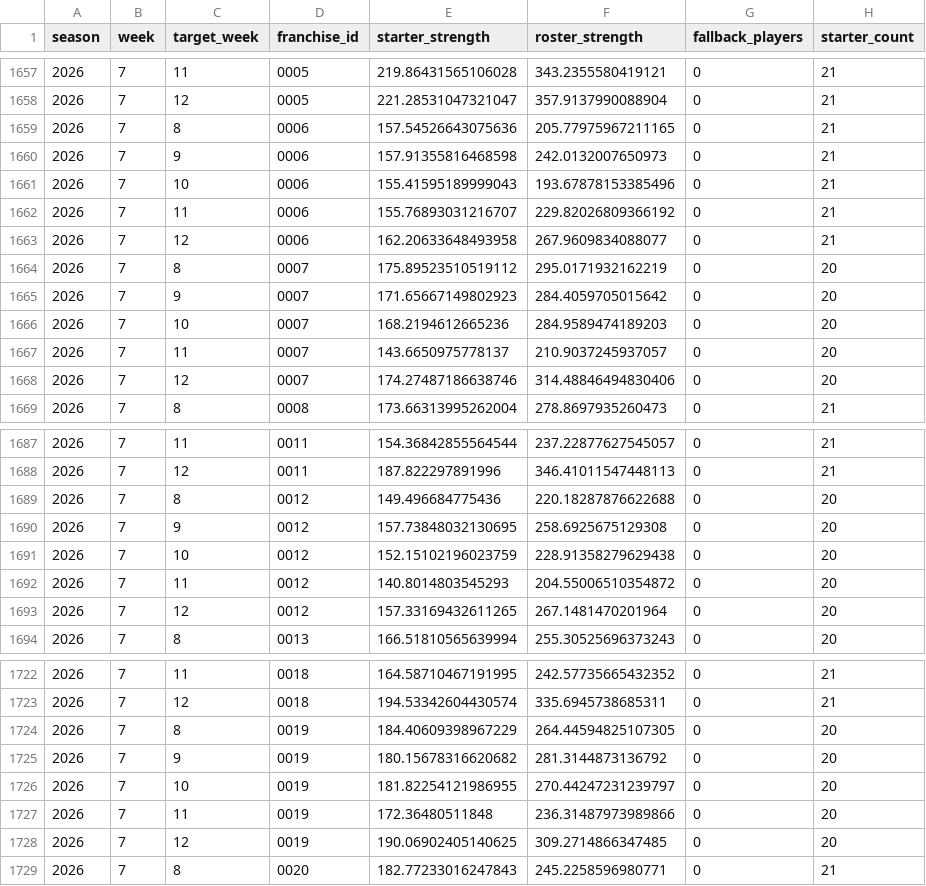
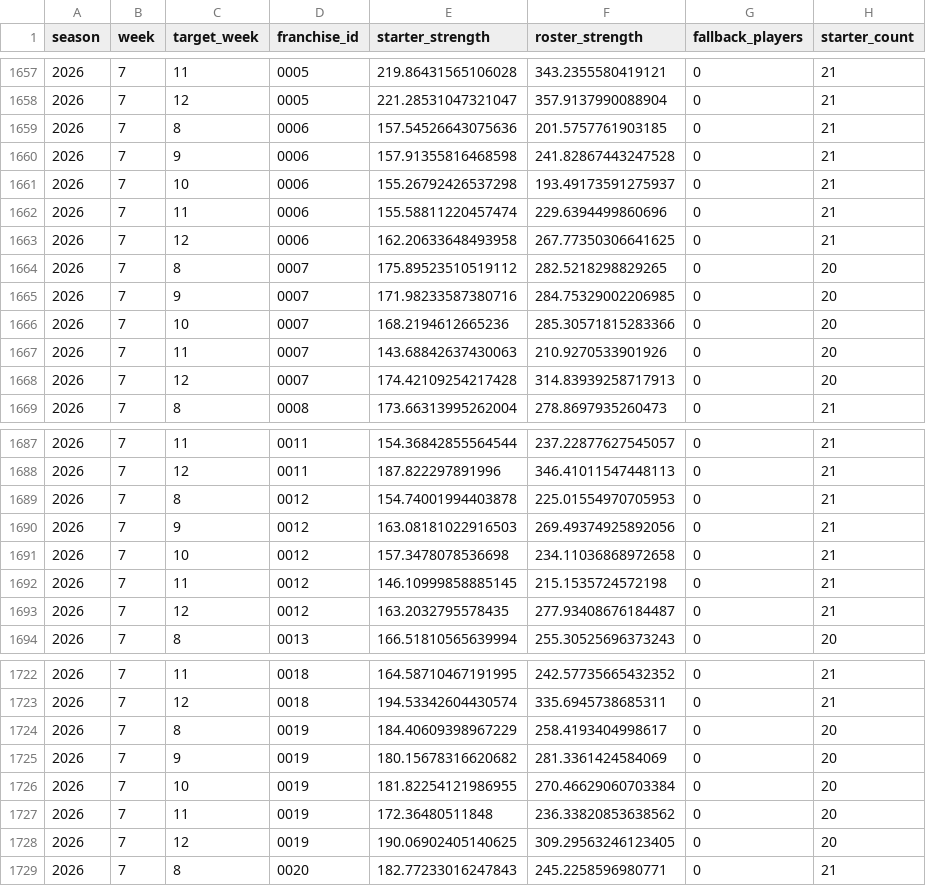
Before and after one commit to TheMathNinja/ADL-GM-Dashboard, a CSV file: data/player_strength/team_strength_2026.csv, drawn as a sheet; only a part is shown, gaps mark what is left out; the diff covers the shown part only.

```diff
--- a/data/player_strength/team_strength_2026.csv
+++ b/data/player_strength/team_strength_2026.csv
@@ -1658,12 +1658,12 @@ season,week,target_week,franchise_id,starter_strength,roster_strength,fallback_p
 2026,7,12,0005,221.28531047321047,357.9137990088904,0,21
-2026,7,8,0006,157.54526643075636,205.77975967211165,0,21
-2026,7,9,0006,157.91355816468598,242.0132007650973,0,21
-2026,7,10,0006,155.41595189999043,193.67878153385496,0,21
-2026,7,11,0006,155.76893031216707,229.82026809366192,0,21
-2026,7,12,0006,162.20633648493958,267.9609834088077,0,21
-2026,7,8,0007,175.89523510519112,295.0171932162219,0,20
-2026,7,9,0007,171.65667149802923,284.4059705015642,0,20
-2026,7,10,0007,168.2194612665236,284.9589474189203,0,20
-2026,7,11,0007,143.6650975778137,210.9037245937057,0,20
-2026,7,12,0007,174.27487186638746,314.48846494830406,0,20
+2026,7,8,0006,157.54526643075636,201.5757761903185,0,21
+2026,7,9,0006,157.91355816468598,241.82867443247528,0,21
+2026,7,10,0006,155.26792426537298,193.49173591275937,0,21
+2026,7,11,0006,155.58811220457474,229.6394499860696,0,21
+2026,7,12,0006,162.20633648493958,267.77350306641625,0,21
+2026,7,8,0007,175.89523510519112,282.5218298829265,0,20
+2026,7,9,0007,171.98233587380716,284.75329002206985,0,20
+2026,7,10,0007,168.2194612665236,285.30571815283366,0,20
+2026,7,11,0007,143.68842637430063,210.9270533901926,0,20
+2026,7,12,0007,174.42109254217428,314.83939258717913,0,20
 2026,7,8,0008,173.66313995262004,278.8697935260473,0,21
@@ -1688,7 +1688,7 @@ season,week,target_week,franchise_id,starter_strength,roster_strength,fallback_p
 2026,7,12,0011,187.822297891996,346.41011547448113,0,21
-2026,7,8,0012,149.496684775436,220.18287876622688,0,20
-2026,7,9,0012,157.73848032130695,258.6925675129308,0,20
-2026,7,10,0012,152.15102196023759,228.91358279629438,0,20
-2026,7,11,0012,140.8014803545293,204.55006510354872,0,20
-2026,7,12,0012,157.33169432611265,267.1481470201964,0,20
+2026,7,8,0012,154.74001994403878,225.01554970705953,0,21
+2026,7,9,0012,163.08181022916503,269.49374925892056,0,21
+2026,7,10,0012,157.3478078536698,234.11036868972658,0,21
+2026,7,11,0012,146.10999858885145,215.1535724572198,0,21
+2026,7,12,0012,163.2032795578435,277.93408676184487,0,21
 2026,7,8,0013,166.51810565639994,255.30525696373243,0,20
@@ -1723,7 +1723,7 @@ season,week,target_week,franchise_id,starter_strength,roster_strength,fallback_p
 2026,7,12,0018,194.53342604430574,335.6945738685311,0,21
-2026,7,8,0019,184.40609398967229,264.44594825107305,0,20
-2026,7,9,0019,180.15678316620682,281.3144873136792,0,20
-2026,7,10,0019,181.82254121986955,270.44247231239797,0,20
-2026,7,11,0019,172.36480511848,236.31487973989866,0,20
-2026,7,12,0019,190.06902405140625,309.2714866347485,0,20
+2026,7,8,0019,184.40609398967229,258.4193404998617,0,20
+2026,7,9,0019,180.15678316620682,281.3361424584069,0,20
+2026,7,10,0019,181.82254121986955,270.46629060703384,0,20
+2026,7,11,0019,172.36480511848,236.33820853638562,0,20
+2026,7,12,0019,190.06902405140625,309.29563246123405,0,20
 2026,7,8,0020,182.77233016247843,245.2258596980771,0,21
```
Also changed, not shown: 12 edited cells elsewhere in this file, data/bonus_games.csv, data/lineup_preseason_2026.csv, 26 other files.
